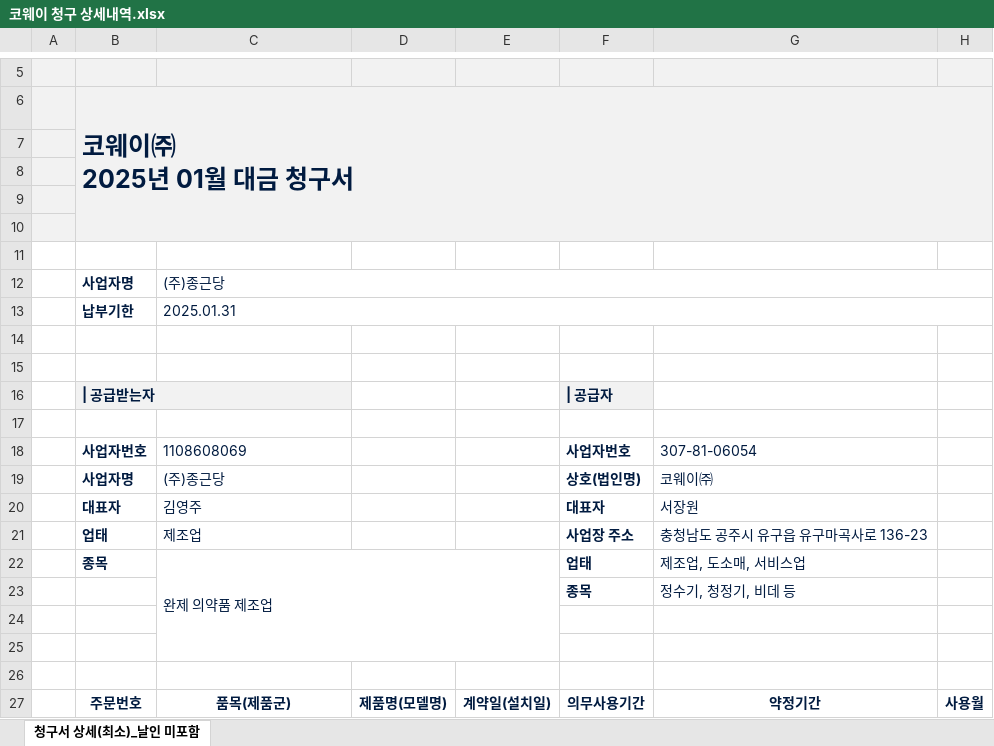
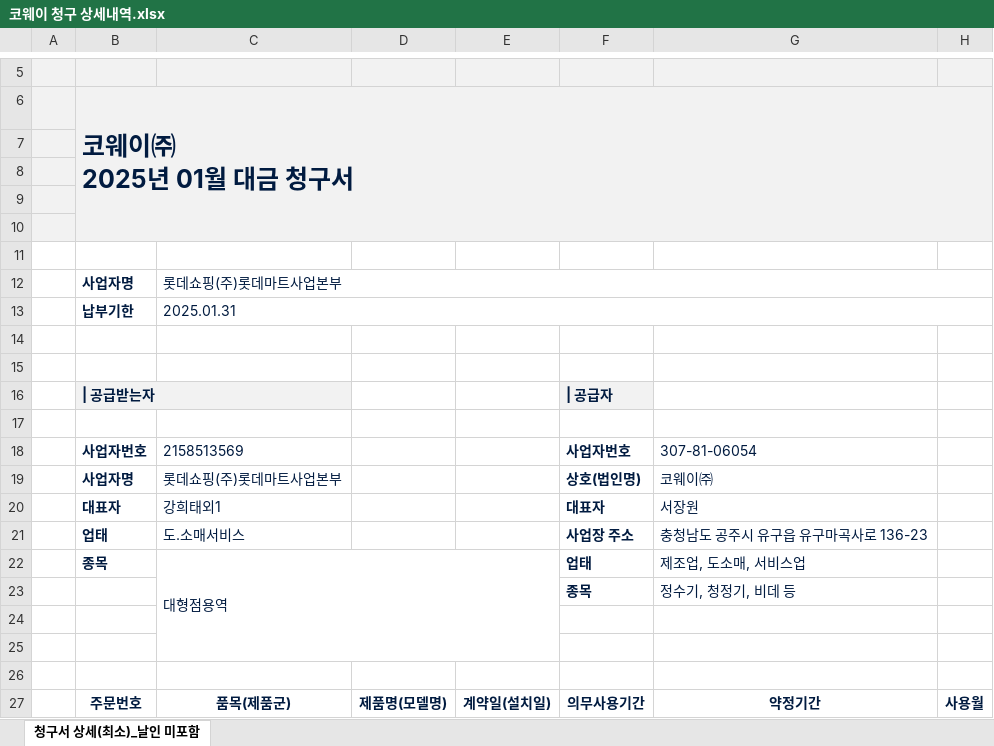
Before and after one commit to devDw-team/sap-rfc-demo, an Excel workbook: src/main/resources/static/excel/download/코웨이 청구 상세내역.xlsx, sheet 청구서 상세(최소)_날인 미포함, drawn as a sheet; only a part is shown, gaps mark what is left out; values as stored, in another font and other column widths than the file's, no borders; charts and pictures not drawn; the diff covers the shown part only; the diff names each change by its address in the sheet, - before the commit and + after, or states it on an @@ line.

```diff
--- a/src/main/resources/static/excel/download/코웨이 청구 상세내역.xlsx (sheet 청구서 상세(최소)_날인 미포함)
+++ b/src/main/resources/static/excel/download/코웨이 청구 상세내역.xlsx (sheet 청구서 상세(최소)_날인 미포함)
-C12: (주)종근당
+C12: 롯데쇼핑(주)롯데마트사업본부
-C18: 1108608069
+C18: 2158513569
-C19: (주)종근당
+C19: 롯데쇼핑(주)롯데마트사업본부
-C20: 김영주
+C20: 강희태외1
-C21: 제조업
+C21: 도.소매서비스
-C22: 완제 의약품 제조업
+C22: 대형점용역
```
Also changed, not shown: 34 added rows and 15 removed rows elsewhere in this sheet, 8 other files.
